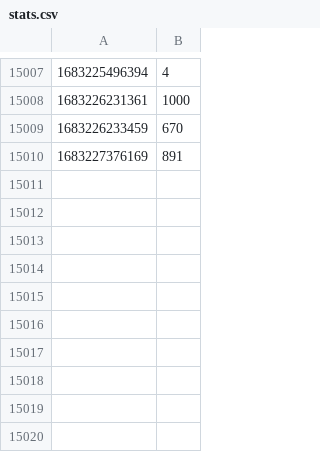
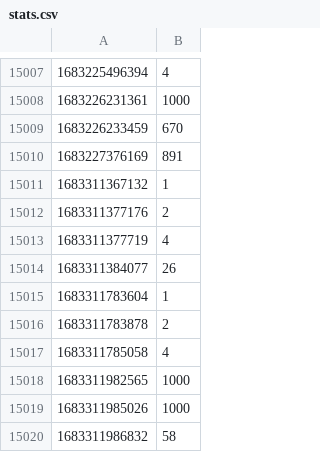
Before and after one commit to lucahammer/fedifinder, a CSV file: stats.csv, drawn as a sheet; only a part is shown, gaps mark what is left out.

```diff
--- a/stats.csv
+++ b/stats.csv
@@ -15010 +15010,11 @@
 1683227376169,891
+1683311367132,1
+1683311377176,2
+1683311377719,4
+1683311384077,26
+1683311783604,1
+1683311783878,2
+1683311785058,4
+1683311982565,1000
+1683311985026,1000
+1683311986832,58
```
Also changed, not shown: 3 other files.
